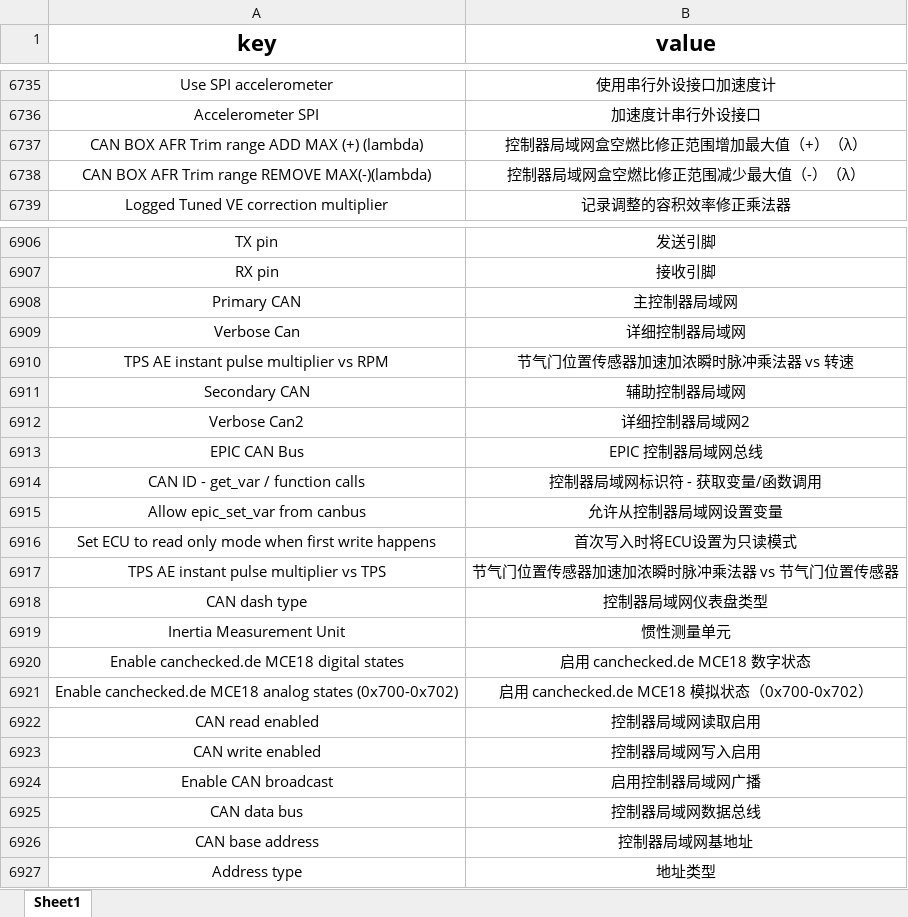
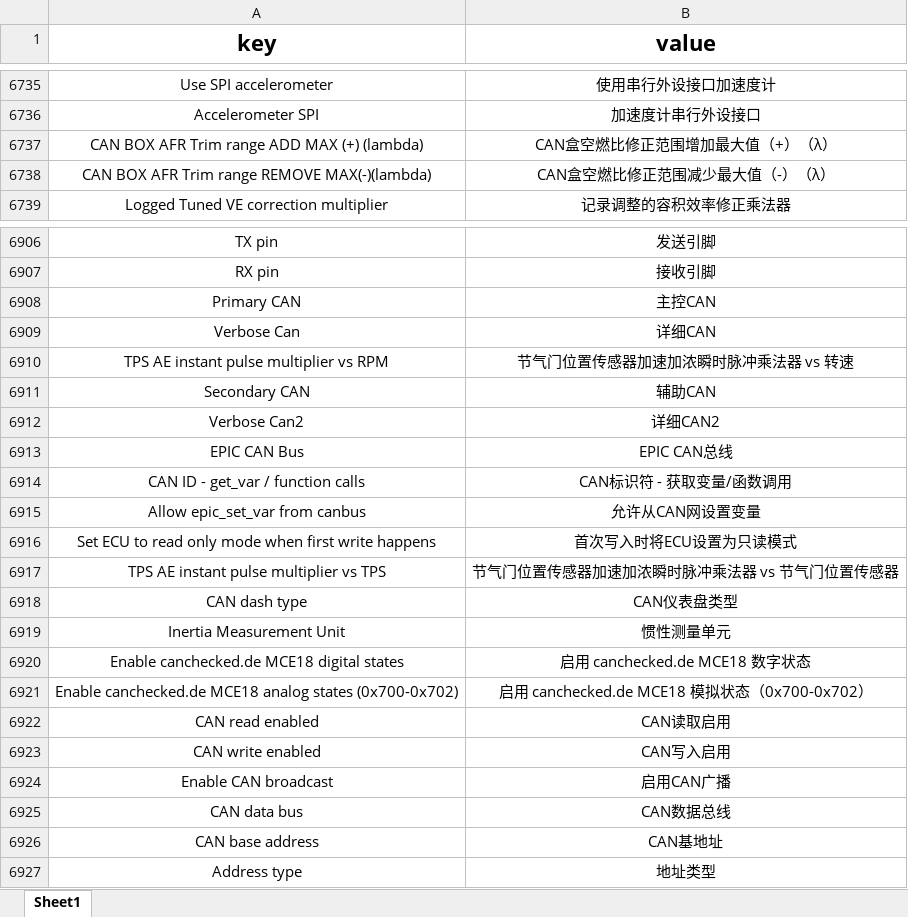
Before and after one commit to FFGG10-29/IniTranslate, an Excel workbook: excel/key.xlsx, sheet Sheet1, drawn as a sheet; only a part is shown, gaps mark what is left out; values as stored, in another font and other column widths than the file's, no borders; the diff covers the shown part only; the diff names each change by its address in the sheet, - before the commit and + after, or states it on an @@ line.

```diff
--- a/excel/key.xlsx (sheet Sheet1)
+++ b/excel/key.xlsx (sheet Sheet1)
-B6737 (value): 控制器局域网盒空燃比修正范围增加最大值（+）（λ）
+B6737 (value): CAN盒空燃比修正范围增加最大值（+）（λ）
-B6738 (value): 控制器局域网盒空燃比修正范围减少最大值（-）（λ）
+B6738 (value): CAN盒空燃比修正范围减少最大值（-）（λ）
-B6908 (value): 主控制器局域网
+B6908 (value): 主控CAN
-B6909 (value): 详细控制器局域网
+B6909 (value): 详细CAN
-B6911 (value): 辅助控制器局域网
+B6911 (value): 辅助CAN
-B6912 (value): 详细控制器局域网2
+B6912 (value): 详细CAN2
-B6913 (value): EPIC 控制器局域网总线
+B6913 (value): EPIC CAN总线
-B6914 (value): 控制器局域网标识符 - 获取变量/函数调用
+B6914 (value): CAN标识符 - 获取变量/函数调用
-B6915 (value): 允许从控制器局域网设置变量
+B6915 (value): 允许从CAN网设置变量
-B6918 (value): 控制器局域网仪表盘类型
+B6918 (value): CAN仪表盘类型
-B6922 (value): 控制器局域网读取启用
+B6922 (value): CAN读取启用
-B6923 (value): 控制器局域网写入启用
+B6923 (value): CAN写入启用
-B6924 (value): 启用控制器局域网广播
+B6924 (value): 启用CAN广播
-B6925 (value): 控制器局域网数据总线
+B6925 (value): CAN数据总线
-B6926 (value): 控制器局域网基地址
+B6926 (value): CAN基地址
```
Also changed, not shown: 93 edited cells elsewhere in this sheet, 2 other files.
